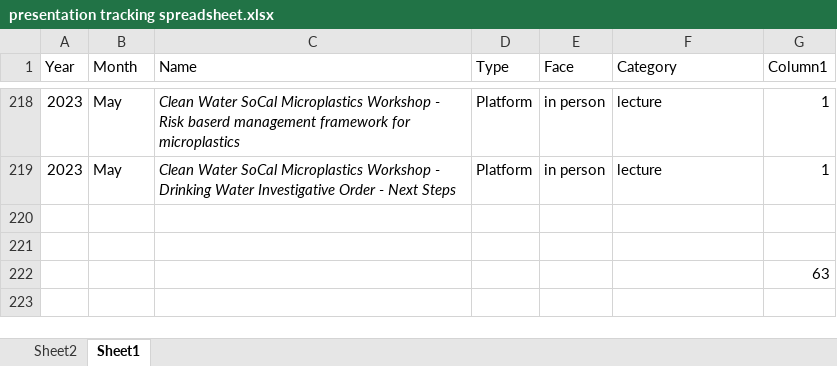
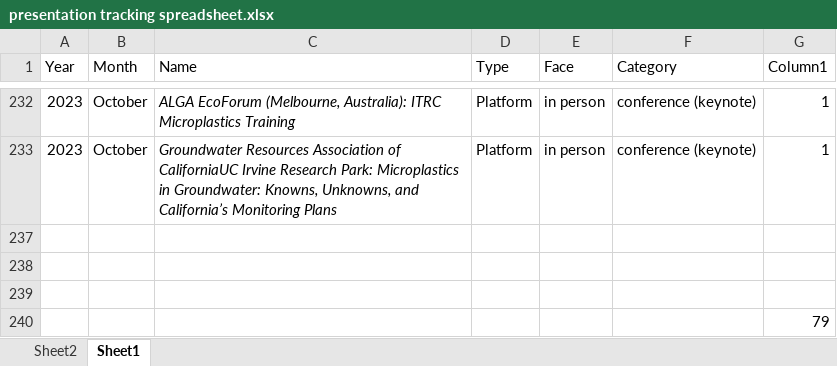
Before and after one commit to ScottCoffin/scottcoffin.github.io, an Excel workbook: assets/data/presentation tracking spreadsheet.xlsx, sheet Sheet1, drawn as a sheet; only a part is shown, gaps mark what is left out; values as stored, in another font and other column widths than the file's, no borders; table styles not drawn; addresses are those after the commit; the diff covers the shown part only; the diff names each change by its address in the sheet, - before the commit and + after, or states it on an @@ line.

```diff
--- a/assets/data/presentation tracking spreadsheet.xlsx (sheet Sheet1)
+++ b/assets/data/presentation tracking spreadsheet.xlsx (sheet Sheet1)
-B232:B233 (Month): May
+B232:B233 (Month): October
-C232 (Name): Clean Water SoCal Microplastics Workshop - Risk baserd management framework for microplastics
+C232 (Name): ALGA EcoForum (Melbourne, Australia): ITRC Microplastics Training
-F232:F233 (Category): lecture
+F232:F233 (Category): conference (keynote)
-C233 (Name): Clean Water SoCal Microplastics Workshop - Drinking Water Investigative Order - Next Steps
+C233 (Name): Groundwater Resources Association of CaliforniaUC Irvine Research Park: Microplastics in Groundwater: Knowns, Unknowns, and California’s Monitoring Plans
+row 239: (empty)
-G240 (Column1): 63
+G240 (Column1): 79
```
Also changed, not shown: 2 added rows, 52 hidden or unhidden rows, 25 edited cells and cell formats elsewhere in this sheet, hidden cells, 1 other file.
